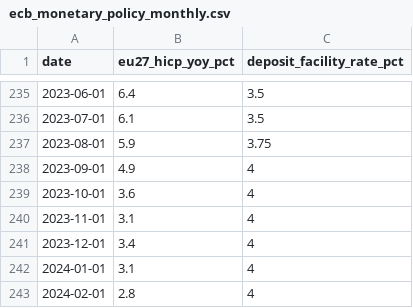
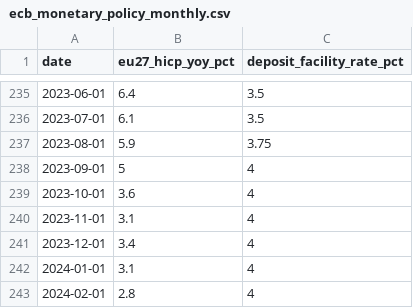
Before and after one commit to prof-apartida/data-exercises, a CSV file: ecb_monetary_policy_monthly.csv, drawn as a sheet; only a part is shown, gaps mark what is left out; the diff covers the shown part only.

```diff
--- a/ecb_monetary_policy_monthly.csv
+++ b/ecb_monetary_policy_monthly.csv
@@ -237,3 +237,3 @@ date,eu27_hicp_yoy_pct,deposit_facility_rate_pct
 2023-08-01,5.9,3.75
-2023-09-01,4.9,4
+2023-09-01,5,4
 2023-10-01,3.6,4
```
Also changed, not shown: 8 added rows and 11 edited cells elsewhere in this file.
